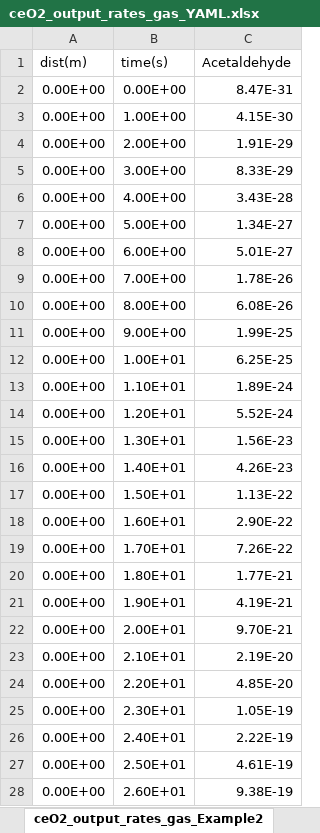
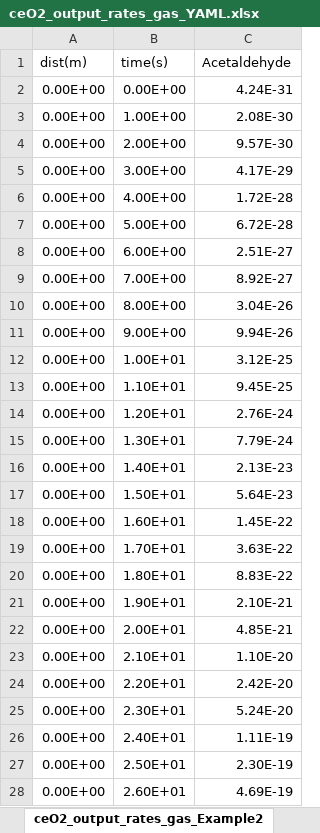
Before and after one commit to AdityaSavara/PEUQSE, an Excel workbook: PEUQSE/simulationDriver_YAML/ceO2_output_rates_gas_YAML.xlsx, sheet ceO2_output_rates_gas_Example2, drawn as a sheet; only a part is shown; values as stored, in another font and other column widths than the file's, no borders; charts and pictures not drawn; the diff covers the shown part only; the diff names each change by its address in the sheet, - before the commit and + after, or states it on an @@ line.

Commit message:
3.1 Example 2 output from YAML now matches that from CTI.

```diff
--- a/PEUQSE/simulationDriver_YAML/ceO2_output_rates_gas_YAML.xlsx (sheet ceO2_output_rates_gas_Example2)
+++ b/PEUQSE/simulationDriver_YAML/ceO2_output_rates_gas_YAML.xlsx (sheet ceO2_output_rates_gas_Example2)
-C2 (Acetaldehyde): 8.47E-31
+C2 (Acetaldehyde): 4.24E-31
-C3 (Acetaldehyde): 4.15E-30
+C3 (Acetaldehyde): 2.08E-30
-C4 (Acetaldehyde): 1.91E-29
+C4 (Acetaldehyde): 9.57E-30
-C5 (Acetaldehyde): 8.33E-29
+C5 (Acetaldehyde): 4.17E-29
-C6 (Acetaldehyde): 3.43E-28
+C6 (Acetaldehyde): 1.72E-28
-C7 (Acetaldehyde): 1.34E-27
+C7 (Acetaldehyde): 6.72E-28
-C8 (Acetaldehyde): 5.01E-27
+C8 (Acetaldehyde): 2.51E-27
-C9 (Acetaldehyde): 1.78E-26
+C9 (Acetaldehyde): 8.92E-27
-C10 (Acetaldehyde): 6.08E-26
+C10 (Acetaldehyde): 3.04E-26
-C11 (Acetaldehyde): 1.99E-25
+C11 (Acetaldehyde): 9.94E-26
-C12 (Acetaldehyde): 6.25E-25
+C12 (Acetaldehyde): 3.12E-25
-C13 (Acetaldehyde): 1.89E-24
+C13 (Acetaldehyde): 9.45E-25
-C14 (Acetaldehyde): 5.52E-24
+C14 (Acetaldehyde): 2.76E-24
-C15 (Acetaldehyde): 1.56E-23
+C15 (Acetaldehyde): 7.79E-24
-C16 (Acetaldehyde): 4.26E-23
+C16 (Acetaldehyde): 2.13E-23
-C17 (Acetaldehyde): 1.13E-22
+C17 (Acetaldehyde): 5.64E-23
-C18 (Acetaldehyde): 2.90E-22
+C18 (Acetaldehyde): 1.45E-22
-C19 (Acetaldehyde): 7.26E-22
+C19 (Acetaldehyde): 3.63E-22
-C20 (Acetaldehyde): 1.77E-21
+C20 (Acetaldehyde): 8.83E-22
-C21 (Acetaldehyde): 4.19E-21
+C21 (Acetaldehyde): 2.10E-21
-C22 (Acetaldehyde): 9.70E-21
+C22 (Acetaldehyde): 4.85E-21
-C23 (Acetaldehyde): 2.19E-20
+C23 (Acetaldehyde): 1.10E-20
-C24 (Acetaldehyde): 4.85E-20
+C24 (Acetaldehyde): 2.42E-20
-C25 (Acetaldehyde): 1.05E-19
+C25 (Acetaldehyde): 5.24E-20
-C26 (Acetaldehyde): 2.22E-19
+C26 (Acetaldehyde): 1.11E-19
-C27 (Acetaldehyde): 4.61E-19
+C27 (Acetaldehyde): 2.30E-19
-C28 (Acetaldehyde): 9.38E-19
+C28 (Acetaldehyde): 4.69E-19
```
Also changed, not shown: 473 edited cells elsewhere in this sheet, charts or pictures, PEUQSE/simulationDriver_YAML/ceO2_output_rates_gas_CTI.xlsx, 5 other files.
